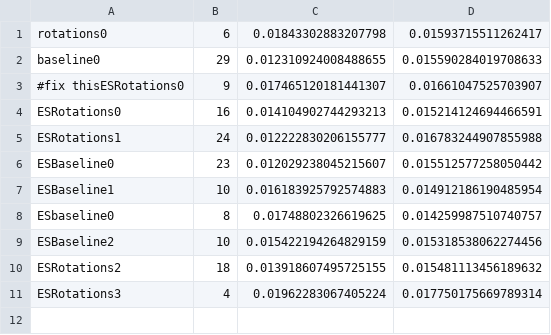
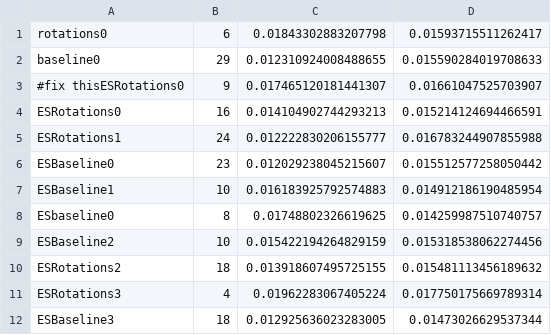
Before and after one commit to fmcnallyi3/icetop-cnn, a CSV file: models/results.csv, drawn as a sheet; the diff names each change by its address in the sheet, - before the commit and + after, or states it on an @@ line.

```diff
--- a/models/results.csv
+++ b/models/results.csv
+row 12: ESBaseline3 | 18 | 0.012925636023283005 | 0.01473026629537344
```
Also changed, not shown: 10 other files.
